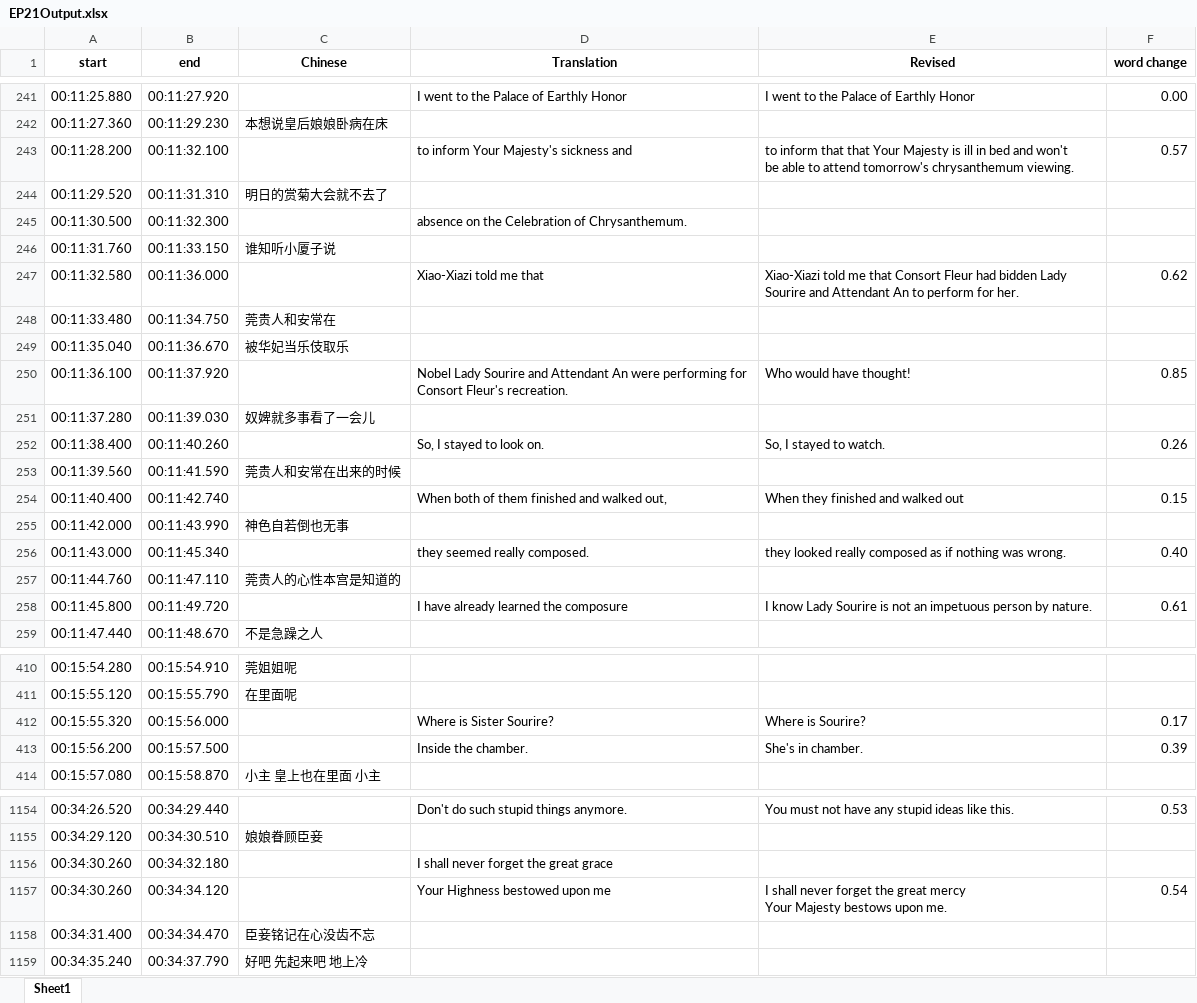
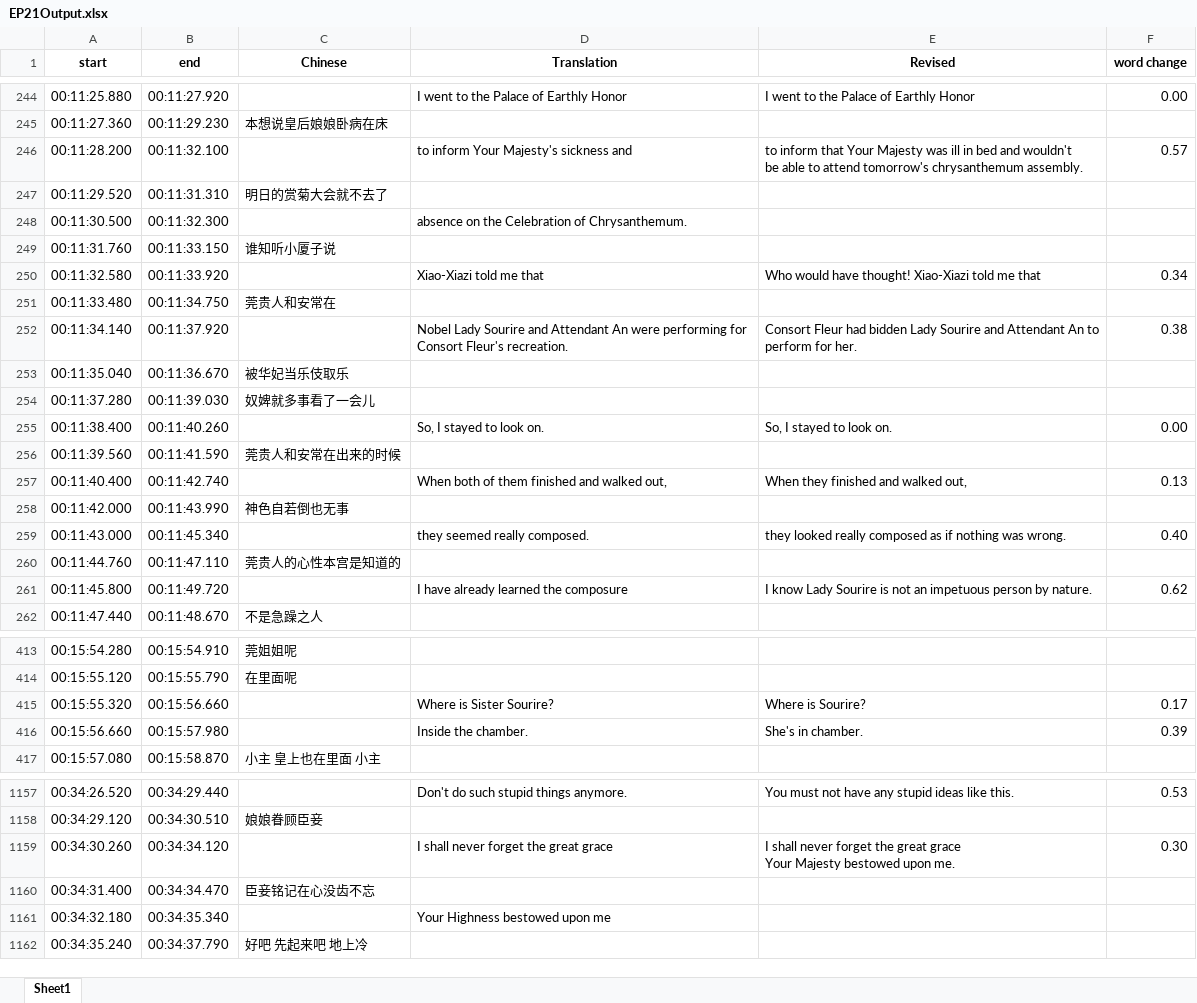
Before and after one commit to BrigadeMagpie/CompareSBV, an Excel workbook: resource/EP21Output.xlsx, sheet Sheet1, drawn as a sheet; only a part is shown, gaps mark what is left out; values as stored, in another font and other column widths than the file's, no borders; conditional formats not drawn; removed rows and columns are numbered as before the commit, all else as after; ↵ is a line break in a cell; the diff covers the shown part only; the diff names each change by its address in the sheet, - before the commit and + after, or states it on an @@ line.

```diff
--- a/resource/EP21Output.xlsx (sheet Sheet1)
+++ b/resource/EP21Output.xlsx (sheet Sheet1)
-E246 (Revised): …inform that that Your Majesty is ill in bed and won't ↵ be able to attend tomorrow's chrysanthemum viewing.
+E246 (Revised): …inform that Your Majesty was ill in bed and wouldn't ↵ be able to attend tomorrow's chrysanthemum assembly.
-B250 (end): 00:11:36.000
+B250 (end): 00:11:33.920
-E250 (Revised): Xiao-Xiazi told me that Consort Fleur had bidden Lady Sourire and Attendant An to perform for her.
+E250 (Revised): Who would have thought! Xiao-Xiazi told me that
-F250 (word change): 0.62
+F250 (word change): 0.34
+row 252: 00:11:34.140 | 00:11:37.920 |  | Nobel Lady Sourire and Attendant An were performing for Consort Fleur's recreation. | Consort Fleur had bidden Lady Sourire and Attendant An to perform for her. | 0.38
-row 250: 00:11:36.100 | 00:11:37.920 |  | Nobel Lady Sourire and Attendant An were performing for Consort Fleur's recreation. | Who would have thought! | 0.85
-E255 (Revised): So, I stayed to watch.
+E255 (Revised): So, I stayed to look on.
-F255 (word change): 0.26
+F255 (word change): 0.00
-E257 (Revised): When they finished and walked out
+E257 (Revised): When they finished and walked out,
-F257 (word change): 0.15
+F257 (word change): 0.13
-F261 (word change): 0.61
+F261 (word change): 0.62
-B415 (end): 00:15:56.000
+B415 (end): 00:15:56.660
-A416 (start): 00:15:56.200
+A416 (start): 00:15:56.660
-B416 (end): 00:15:57.500
+B416 (end): 00:15:57.980
-row 1156: 00:34:30.260 | 00:34:32.180 |  | I shall never forget the great grace
-D1159 (Translation): Your Highness bestowed upon me
+D1159 (Translation): I shall never forget the great grace
-E1159 (Revised): …the great mercy ↵ Your Majesty bestows upon me.
+E1159 (Revised): …the great grace ↵ Your Majesty bestowed upon me.
-F1159 (word change): 0.54
+F1159 (word change): 0.30
+row 1161: 00:34:32.180 | 00:34:35.340 |  | Your Highness bestowed upon me
```
Also changed, not shown: 6 added rows, 3 removed rows and 237 edited cells elsewhere in this sheet, 1 other file.
